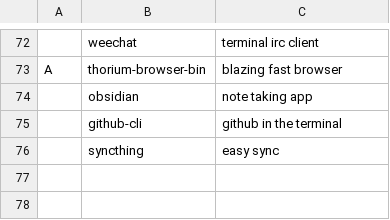
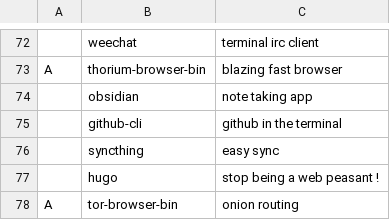
Before and after one commit to ciosyam/TETR, a CSV file: static/progs.csv, drawn as a sheet; only a part is shown, gaps mark what is left out; the diff names each change by its address in the sheet, - before the commit and + after, or states it on an @@ line.

Commit message:
13april

```diff
--- a/static/progs.csv
+++ b/static/progs.csv
+row 77:  | hugo | stop being a web peasant !
+row 78: A | tor-browser-bin | onion routing
```
